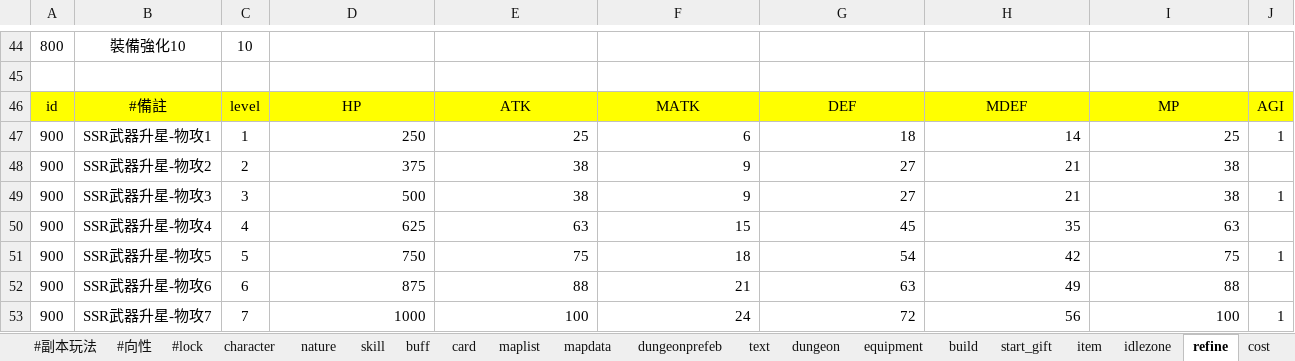
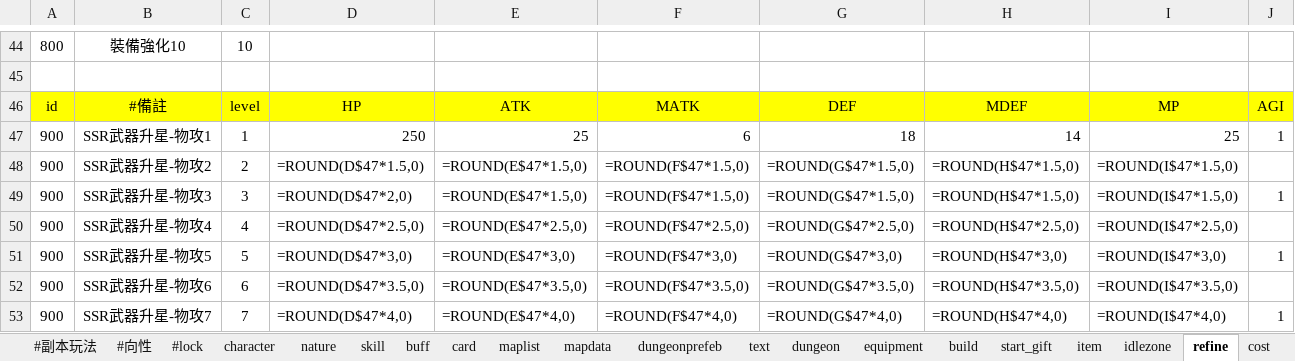
Before and after one commit to god155326/my-game, an Excel workbook: data/不朽之旅.xlsx, sheet refine, drawn as a sheet; only a part is shown, gaps mark what is left out; values as stored, in another font and other column widths than the file's, no borders; formulas without a stored value are shown as written; charts and pictures not drawn; the diff covers the shown part only; the diff names each change by its address in the sheet, - before the commit and + after, or states it on an @@ line.

```diff
--- a/data/不朽之旅.xlsx (sheet refine)
+++ b/data/不朽之旅.xlsx (sheet refine)
-D48: 375
+D48: =ROUND(D$47*1.5,0)
-E48:E49: 38
+E48:E49: =ROUND(E$47*1.5,0)
-F48:F49: 9
+F48:F49: =ROUND(F$47*1.5,0)
-G48:G49: 27
+G48:G49: =ROUND(G$47*1.5,0)
-H48:H49: 21
+H48:H49: =ROUND(H$47*1.5,0)
-I48:I49: 38
+I48:I49: =ROUND(I$47*1.5,0)
-D49: 500
+D49: =ROUND(D$47*2,0)
-D50: 625
+D50: =ROUND(D$47*2.5,0)
-E50: 63
+E50: =ROUND(E$47*2.5,0)
-F50: 15
+F50: =ROUND(F$47*2.5,0)
-G50: 45
+G50: =ROUND(G$47*2.5,0)
-H50: 35
+H50: =ROUND(H$47*2.5,0)
-I50: 63
+I50: =ROUND(I$47*2.5,0)
-D51: 750
+D51: =ROUND(D$47*3,0)
-E51: 75
+E51: =ROUND(E$47*3,0)
-F51: 18
+F51: =ROUND(F$47*3,0)
-G51: 54
+G51: =ROUND(G$47*3,0)
-H51: 42
+H51: =ROUND(H$47*3,0)
-I51: 75
+I51: =ROUND(I$47*3,0)
-D52: 875
+D52: =ROUND(D$47*3.5,0)
-E52: 88
+E52: =ROUND(E$47*3.5,0)
-F52: 21
+F52: =ROUND(F$47*3.5,0)
-G52: 63
+G52: =ROUND(G$47*3.5,0)
-H52: 49
+H52: =ROUND(H$47*3.5,0)
-I52: 88
+I52: =ROUND(I$47*3.5,0)
-D53: 1000
+D53: =ROUND(D$47*4,0)
-E53: 100
+E53: =ROUND(E$47*4,0)
-F53: 24
+F53: =ROUND(F$47*4,0)
-G53: 72
+G53: =ROUND(G$47*4,0)
-H53: 56
+H53: =ROUND(H$47*4,0)
-I53: 100
+I53: =ROUND(I$47*4,0)
```
Also changed, not shown: 40 added rows, 40 removed rows and 99 edited cells elsewhere in this sheet, sheet mapdata, sheet idlezone, sheet card, sheet talent, sheet gacha, sheet dungeon, 19 more sheets, formulas that keep their value, hidden cells, charts or pictures, 4 other files.
